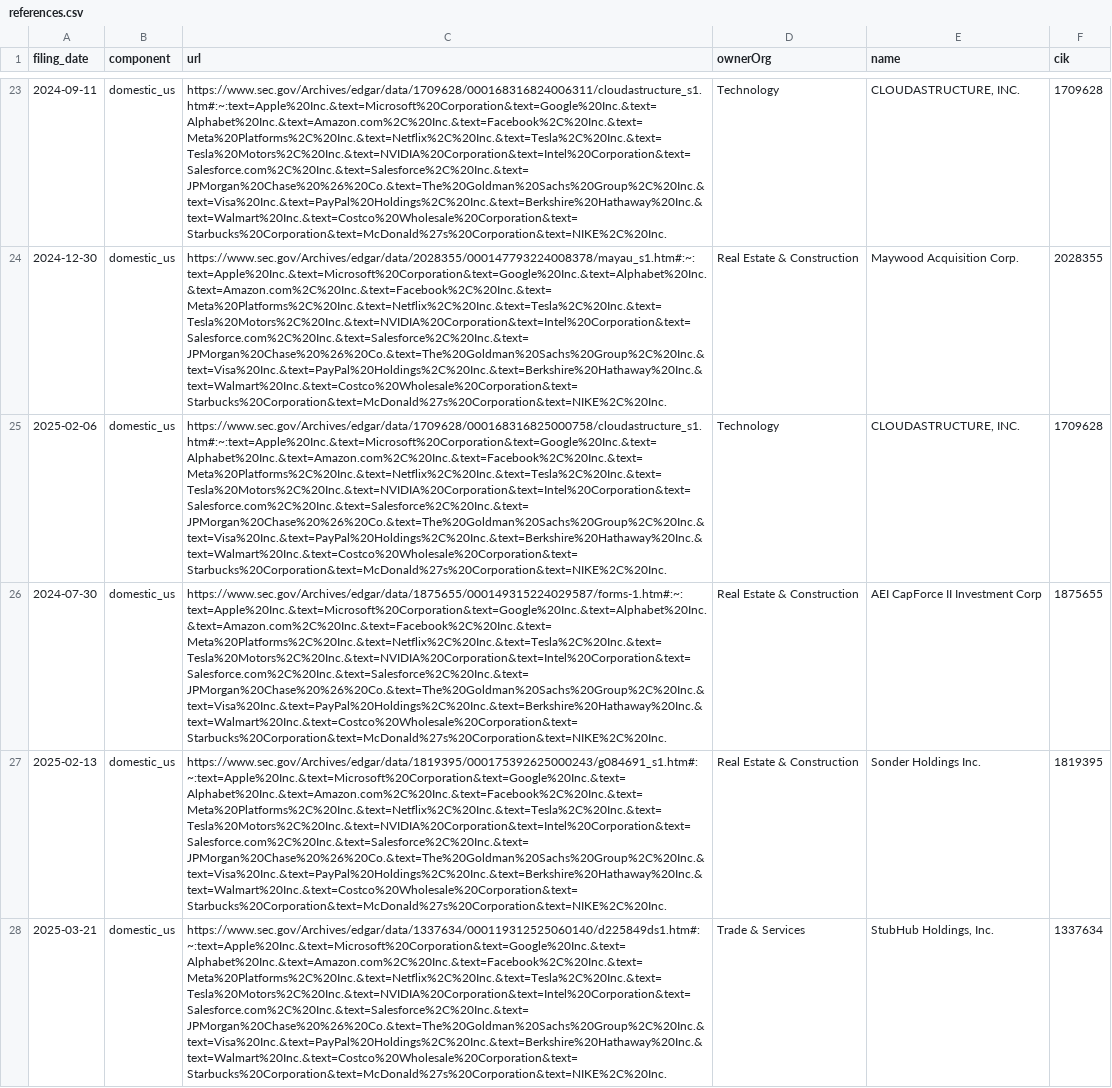
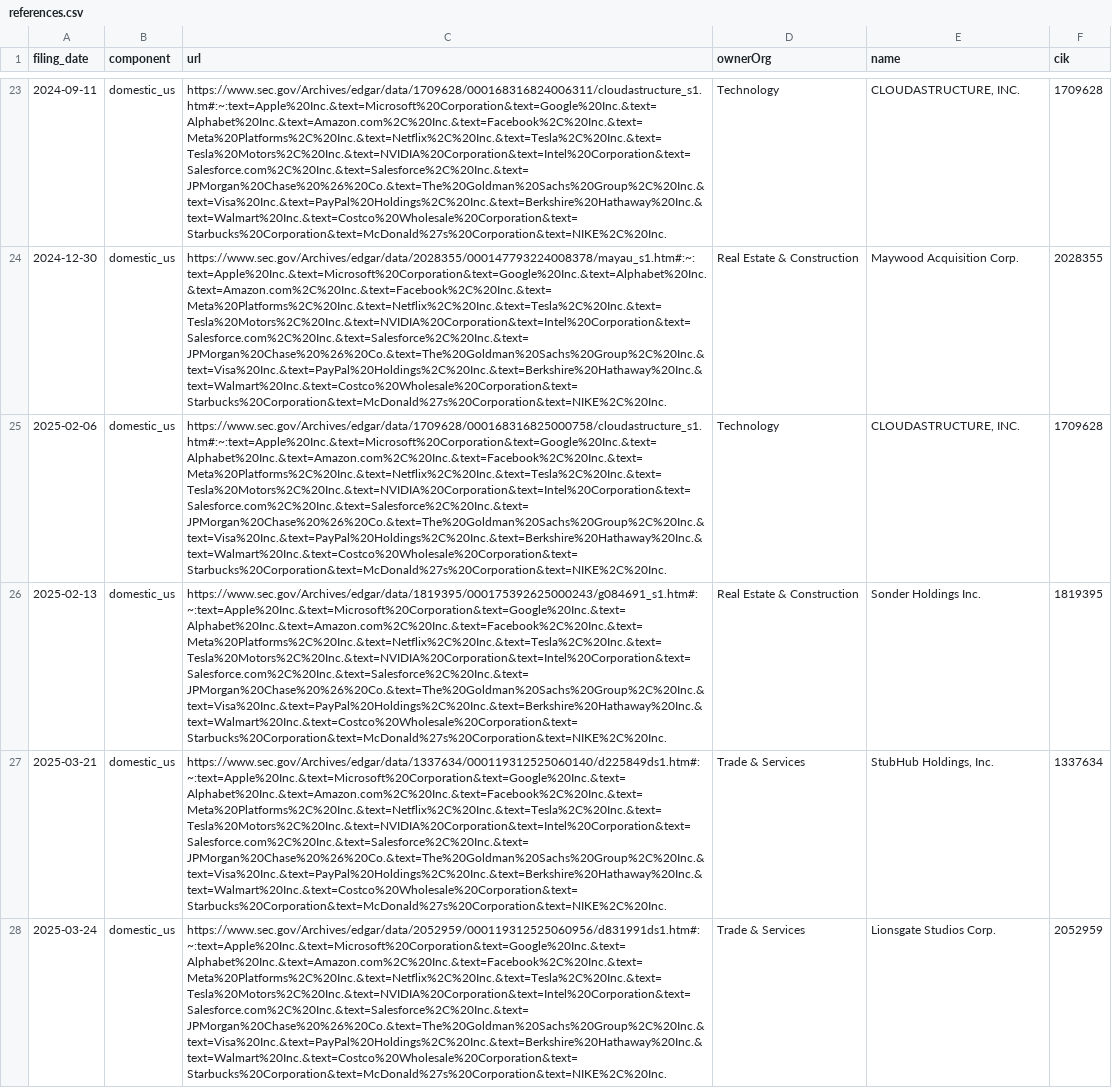
Before and after one commit to jlokos/datamule-indicators, a CSV file: indicators/format1/Corporate Finance/ipo/references.csv, drawn as a sheet; only a part is shown, gaps mark what is left out; the shorter side is filled out with more unchanged rows; the diff names each change by its address in the sheet, - before the commit and + after, or states it on an @@ line.

```diff
--- a/indicators/format1/Corporate Finance/ipo/references.csv
+++ b/indicators/format1/Corporate Finance/ipo/references.csv
-row 26: 2024-07-30 | domestic_us | https://www.sec.gov/Archives/edgar/data/1875655/000149315224029587/forms-1.htm#:~:text=Apple%20Inc.&text=Microsoft%20Corporation&text=Google%20Inc.&text=Alphabet%20Inc.&text=Amazon.com%2C%20Inc.&text=Facebook%2C%20Inc.&text=Meta%20Platforms%2C%20Inc.&text=Netflix%2C%20Inc.&text=Tesla%2C%20Inc.&text=Tesla%20Motors%2C%20Inc.&text=NVIDIA%20Corporation&text=Intel%20Corporation&text=Salesforce.com%2C%20Inc.&text=Salesforce%2C%20Inc.&text=JPMorgan%20Chase%20%26%20Co.&text=The%20Goldman%20Sachs%20Group%2C%20Inc.&text=Visa%20Inc.&text=PayPal%20Holdings%2C%20Inc.&text=Berkshire%20Hathaway%20Inc.&text=Walmart%20Inc.&text=Costco%20Wholesale%20Corporation&text=Starbucks%20Corporation&text=McDonald%27s%20Corporation&text=NIKE%2C%20Inc. | Real Estate & Construction | AEI CapForce II Investment Corp | 1875655
```
Also changed, not shown: indicators/format1/Consumer Sentiment/consumer-confidence/references.csv, indicators/format1/Health/health-research/references.csv, 47 other files.
